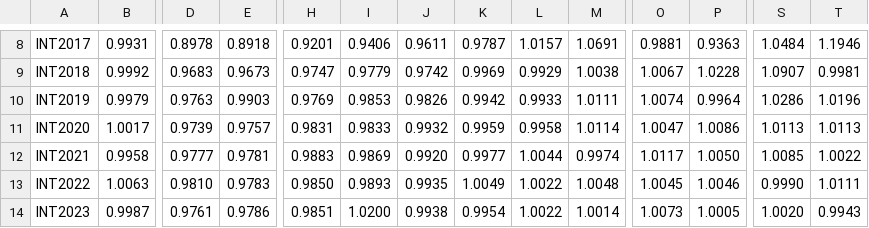
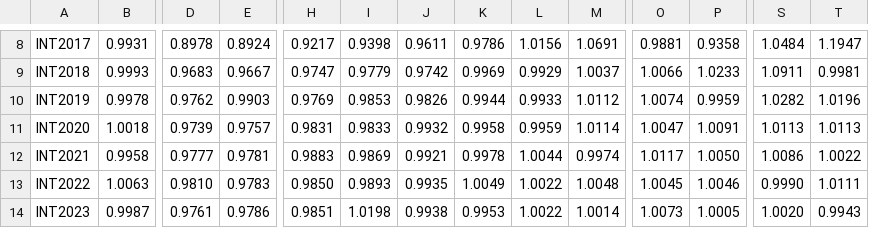
Before and after one commit to TaxFoundation/taxdata, a CSV file: puf_stage3/puf_ratios.csv, drawn as a sheet; only a part is shown, gaps mark what is left out; the diff covers the shown part only; the diff names each change by its address in the sheet, - before the commit and + after, or states it on an @@ line.

```diff
--- a/puf_stage3/puf_ratios.csv
+++ b/puf_stage3/puf_ratios.csv
-E8: 0.8918
+E8: 0.8924
-H8: 0.9201
+H8: 0.9217
-I8: 0.9406
+I8: 0.9398
-K8: 0.9787
+K8: 0.9786
-L8: 1.0157
+L8: 1.0156
-P8: 0.9363
+P8: 0.9358
-T8: 1.1946
+T8: 1.1947
-B9: 0.9992
+B9: 0.9993
-E9: 0.9673
+E9: 0.9667
-M9: 1.0038
+M9: 1.0037
-O9: 1.0067
+O9: 1.0066
-P9: 1.0228
+P9: 1.0233
-S9: 1.0907
+S9: 1.0911
-B10: 0.9979
+B10: 0.9978
-D10: 0.9763
+D10: 0.9762
-K10: 0.9942
+K10: 0.9944
-M10: 1.0111
+M10: 1.0112
-P10: 0.9964
+P10: 0.9959
-S10: 1.0286
+S10: 1.0282
-B11: 1.0017
+B11: 1.0018
-K11: 0.9959
+K11: 0.9958
-L11: 0.9958
+L11: 0.9959
-P11: 1.0086
+P11: 1.0091
-J12: 0.9920
+J12: 0.9921
-K12: 0.9977
+K12: 0.9978
-S12: 1.0085
+S12: 1.0086
-I14: 1.0200
+I14: 1.0198
-K14: 0.9954
+K14: 0.9953
```
Also changed, not shown: 108 edited cells elsewhere in this file, puf_stage1/CBO_baseline.csv, puf_stage1/growfactors.csv, 2 other files.
